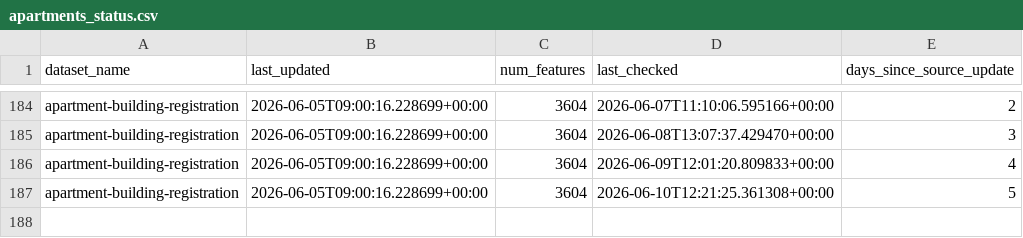
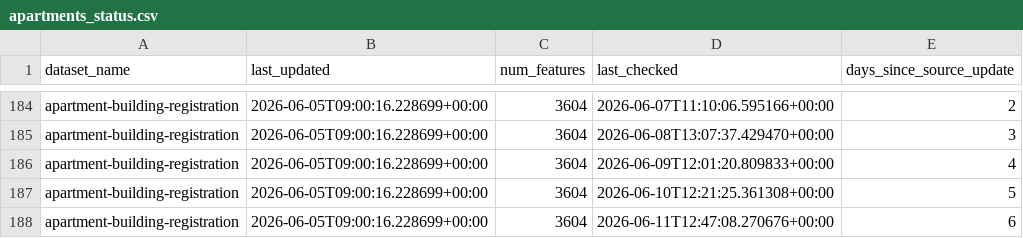
Before and after one commit to bikespace/parking-map-data, a CSV file: apartments/statuses/apartments_status.csv, drawn as a sheet; only a part is shown, gaps mark what is left out; the diff names each change by its address in the sheet, - before the commit and + after, or states it on an @@ line.

Commit message:
BOT - ran data pipeline update (apartments)

```diff
--- a/apartments/statuses/apartments_status.csv
+++ b/apartments/statuses/apartments_status.csv
+row 188: apartment-building-registration | 2026-06-05T09:00:16.228699+00:00 | 3604 | 2026-06-11T12:47:08.270676+00:00 | 6
```
Also changed, not shown: 1 other file.
